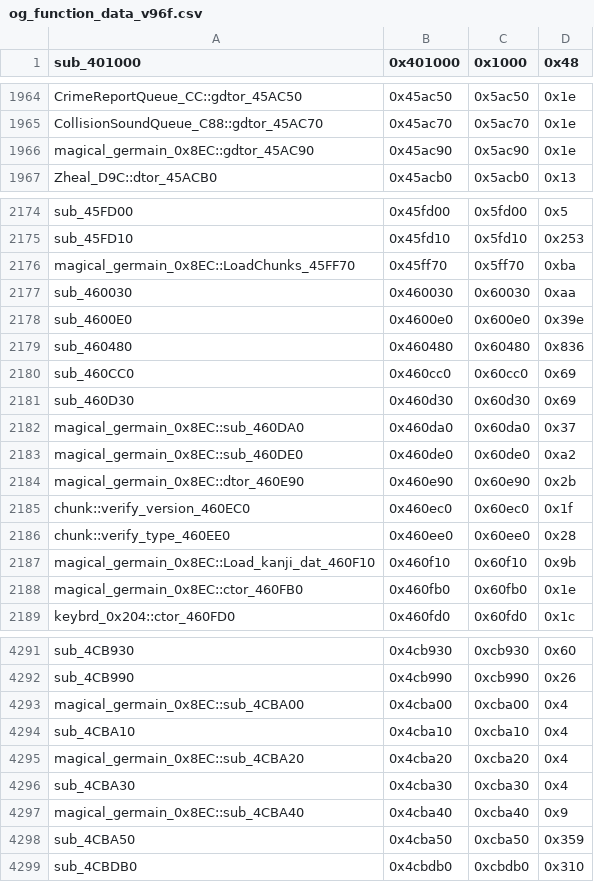
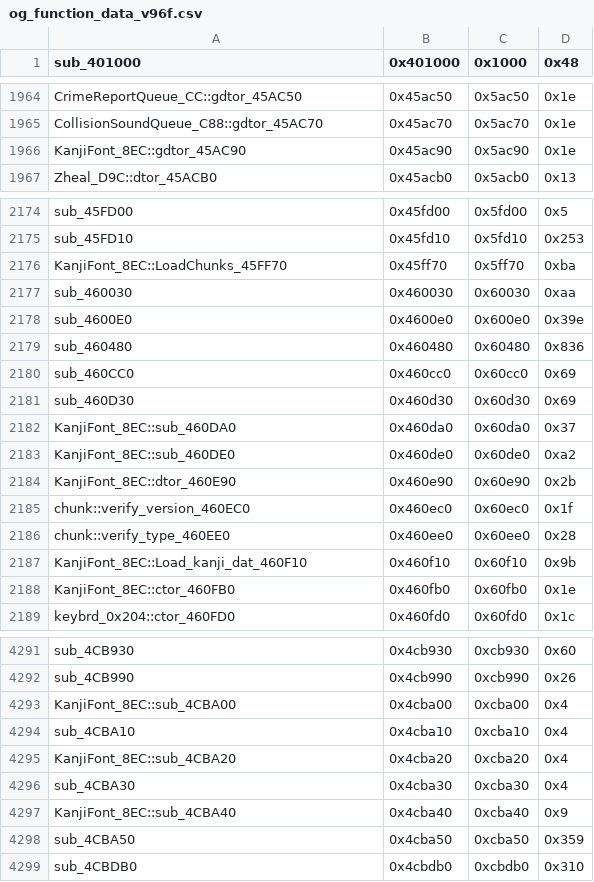
Before and after one commit to CriminalRETeam/gta2_re, a CSV file: Scripts/bin_comp/og_function_data_v96f.csv, drawn as a sheet; only a part is shown, gaps mark what is left out.

```diff
--- a/Scripts/bin_comp/og_function_data_v96f.csv
+++ b/Scripts/bin_comp/og_function_data_v96f.csv
@@ -1965,3 +1965,3 @@ CrimeReportQueue_CC::gdtor_45AC50,0x45ac50,0x5ac50,0x1e
 CollisionSoundQueue_C88::gdtor_45AC70,0x45ac70,0x5ac70,0x1e
-magical_germain_0x8EC::gdtor_45AC90,0x45ac90,0x5ac90,0x1e
+KanjiFont_8EC::gdtor_45AC90,0x45ac90,0x5ac90,0x1e
 Zheal_D9C::dtor_45ACB0,0x45acb0,0x5acb0,0x13
@@ -2175,3 +2175,3 @@ sub_45FD00,0x45fd00,0x5fd00,0x5
 sub_45FD10,0x45fd10,0x5fd10,0x253
-magical_germain_0x8EC::LoadChunks_45FF70,0x45ff70,0x5ff70,0xba
+KanjiFont_8EC::LoadChunks_45FF70,0x45ff70,0x5ff70,0xba
 sub_460030,0x460030,0x60030,0xaa
@@ -2181,9 +2181,9 @@ sub_460CC0,0x460cc0,0x60cc0,0x69
 sub_460D30,0x460d30,0x60d30,0x69
-magical_germain_0x8EC::sub_460DA0,0x460da0,0x60da0,0x37
-magical_germain_0x8EC::sub_460DE0,0x460de0,0x60de0,0xa2
-magical_germain_0x8EC::dtor_460E90,0x460e90,0x60e90,0x2b
+KanjiFont_8EC::sub_460DA0,0x460da0,0x60da0,0x37
+KanjiFont_8EC::sub_460DE0,0x460de0,0x60de0,0xa2
+KanjiFont_8EC::dtor_460E90,0x460e90,0x60e90,0x2b
 chunk::verify_version_460EC0,0x460ec0,0x60ec0,0x1f
 chunk::verify_type_460EE0,0x460ee0,0x60ee0,0x28
-magical_germain_0x8EC::Load_kanji_dat_460F10,0x460f10,0x60f10,0x9b
-magical_germain_0x8EC::ctor_460FB0,0x460fb0,0x60fb0,0x1e
+KanjiFont_8EC::Load_kanji_dat_460F10,0x460f10,0x60f10,0x9b
+KanjiFont_8EC::ctor_460FB0,0x460fb0,0x60fb0,0x1e
 keybrd_0x204::ctor_460FD0,0x460fd0,0x60fd0,0x1c
@@ -4292,7 +4292,7 @@ sub_4CB930,0x4cb930,0xcb930,0x60
 sub_4CB990,0x4cb990,0xcb990,0x26
-magical_germain_0x8EC::sub_4CBA00,0x4cba00,0xcba00,0x4
+KanjiFont_8EC::sub_4CBA00,0x4cba00,0xcba00,0x4
 sub_4CBA10,0x4cba10,0xcba10,0x4
-magical_germain_0x8EC::sub_4CBA20,0x4cba20,0xcba20,0x4
+KanjiFont_8EC::sub_4CBA20,0x4cba20,0xcba20,0x4
 sub_4CBA30,0x4cba30,0xcba30,0x4
-magical_germain_0x8EC::sub_4CBA40,0x4cba40,0xcba40,0x9
+KanjiFont_8EC::sub_4CBA40,0x4cba40,0xcba40,0x9
 sub_4CBA50,0x4cba50,0xcba50,0x359
```
Also changed, not shown: Scripts/bin_comp/og_function_data_v105.csv, 10 other files.
